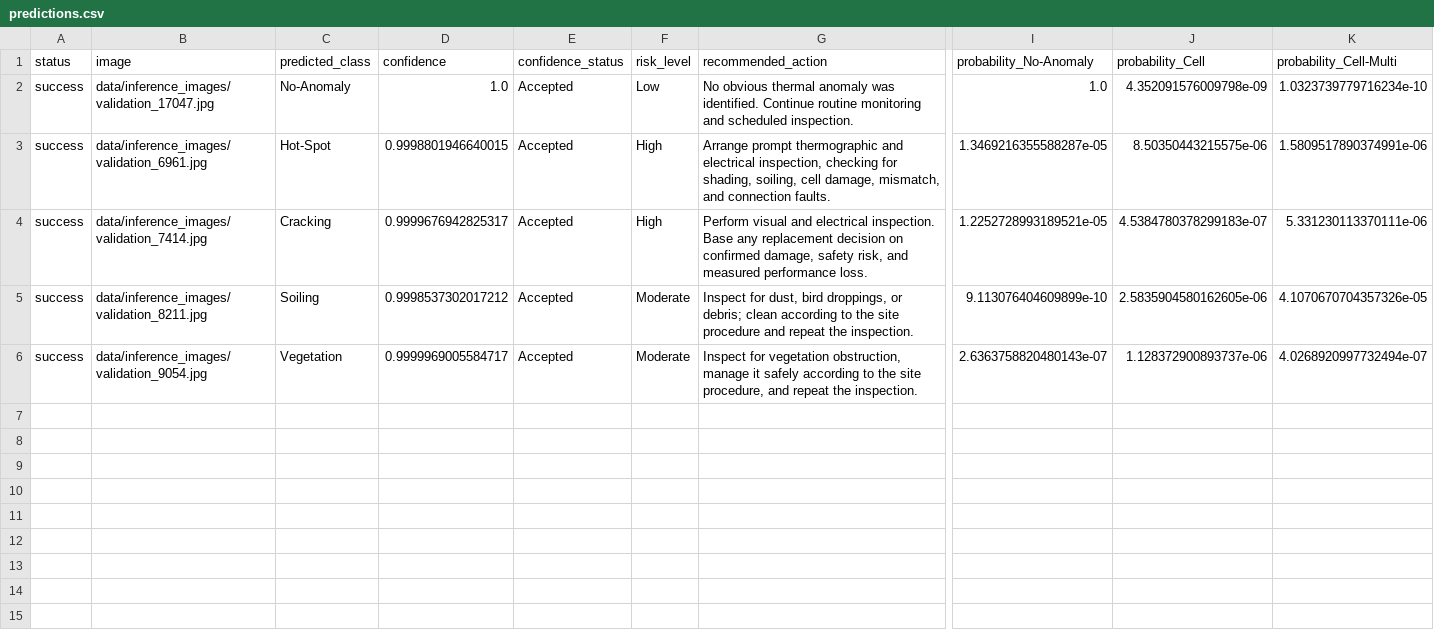
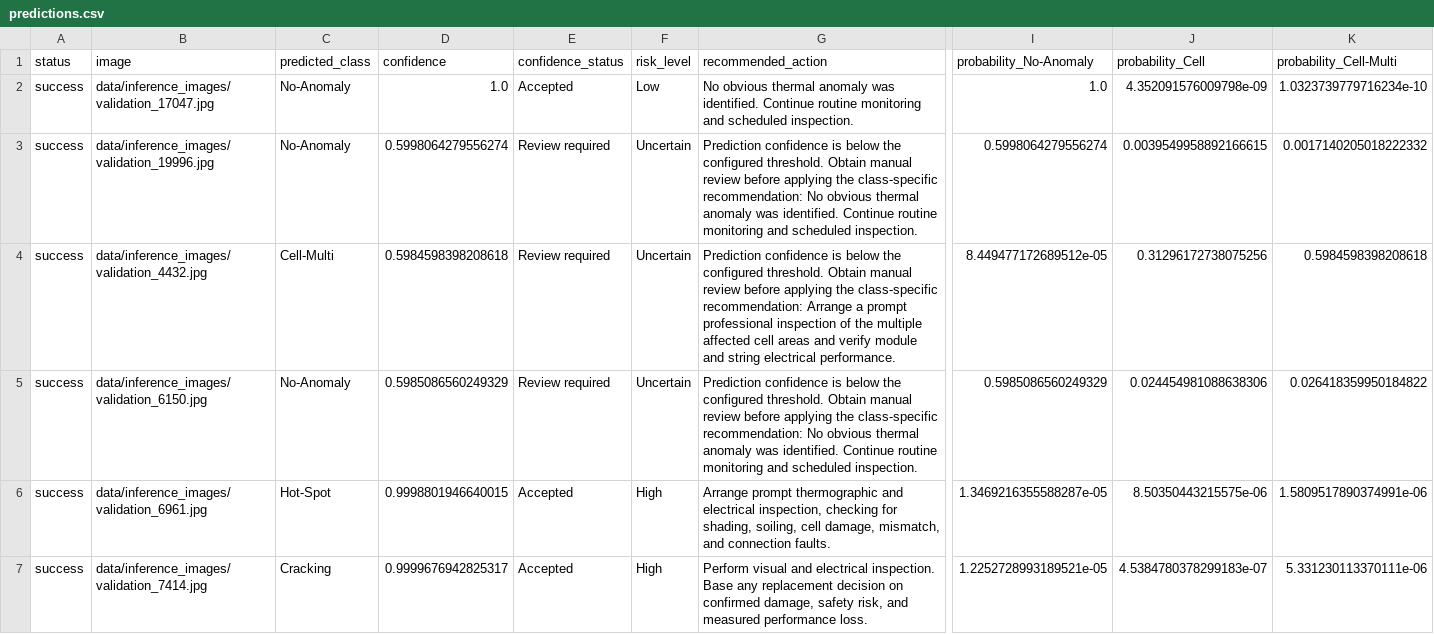
Before and after one commit to lzk2059/final-project, a CSV file: results/inference/predictions.csv, drawn as a sheet; only a part is shown, gaps mark what is left out; the shorter side is filled out with more unchanged rows; rows hold the shown columns only; the diff covers the shown part only; the diff names each change by its address in the sheet, - before the commit and + after, or states it on an @@ line.

```diff
--- a/results/inference/predictions.csv
+++ b/results/inference/predictions.csv
+row 3: success | data/inference_images/validation_19996.jpg | No-Anomaly | 0.5998064279556274 | Review required | Uncertain | Prediction confidence is below the configured threshold. Obtain manual review before applying the class-specific recommendation: No obvious thermal anomaly was identified. Continue routine monitoring and scheduled inspection. | 0.5998064279556274 | 0.0039549958892166615 | 0.0017140205018222332
+row 4: success | data/inference_images/validation_4432.jpg | Cell-Multi | 0.5984598398208618 | Review required | Uncertain | Prediction confidence is below the configured threshold. Obtain manual review before applying the class-specific recommendation: Arrange a prompt professional inspection of the multiple affected cell areas and verify module and string electrical performance. | 8.449477172689512e-05 | 0.31296172738075256 | 0.5984598398208618
+row 5: success | data/inference_images/validation_6150.jpg | No-Anomaly | 0.5985086560249329 | Review required | Uncertain | Prediction confidence is below the configured threshold. Obtain manual review before applying the class-specific recommendation: No obvious thermal anomaly was identified. Continue routine monitoring and scheduled inspection. | 0.5985086560249329 | 0.024454981088638306 | 0.026418359950184822
```
Also changed, not shown: 2 added rows elsewhere in this file, results/gradcam/explanations.csv, 20 other files.
